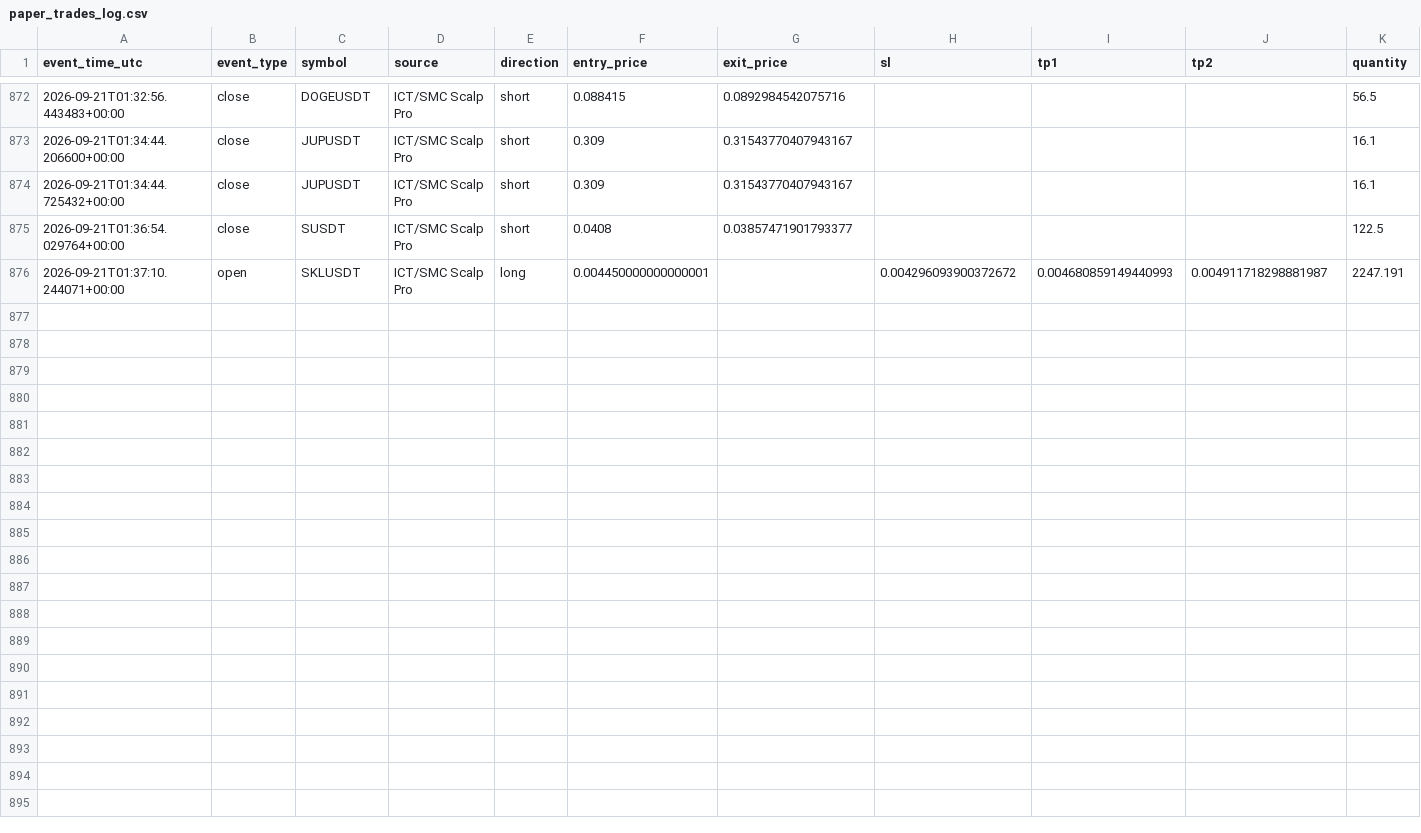
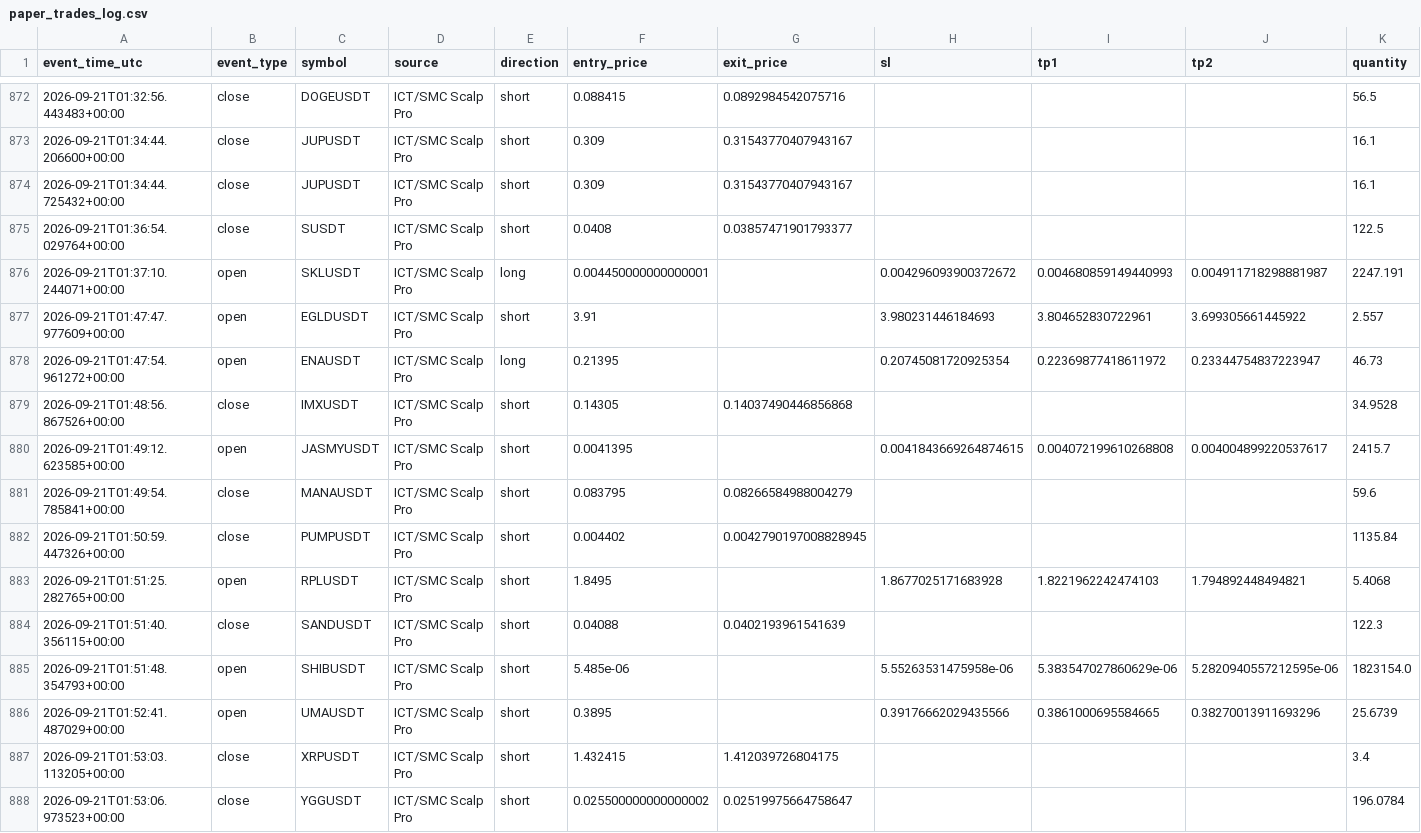
Before and after one commit to amirtorofi-sketch/tabdeal-usdt-live-trading-ready, a CSV file: bot1_live/paper_trades_log.csv, drawn as a sheet; only a part is shown, gaps mark what is left out; rows hold the shown columns only; the diff names each change by its address in the sheet, - before the commit and + after, or states it on an @@ line.

Commit message:
update bot1 state/paper log [skip ci]

```diff
--- a/bot1_live/paper_trades_log.csv
+++ b/bot1_live/paper_trades_log.csv
+row 877: 2026-09-21T01:47:47.977609+00:00 | open | EGLDUSDT | ICT/SMC Scalp Pro | short | 3.91 |  | 3.980231446184693 | 3.804652830722961 | 3.699305661445922 | 2.557
+row 878: 2026-09-21T01:47:54.961272+00:00 | open | ENAUSDT | ICT/SMC Scalp Pro | long | 0.21395 |  | 0.20745081720925354 | 0.22369877418611972 | 0.23344754837223947 | 46.73
+row 879: 2026-09-21T01:48:56.867526+00:00 | close | IMXUSDT | ICT/SMC Scalp Pro | short | 0.14305 | 0.14037490446856868 |  |  |  | 34.9528
+row 880: 2026-09-21T01:49:12.623585+00:00 | open | JASMYUSDT | ICT/SMC Scalp Pro | short | 0.0041395 |  | 0.0041843669264874615 | 0.004072199610268808 | 0.004004899220537617 | 2415.7
+row 881: 2026-09-21T01:49:54.785841+00:00 | close | MANAUSDT | ICT/SMC Scalp Pro | short | 0.083795 | 0.08266584988004279 |  |  |  | 59.6
+row 882: 2026-09-21T01:50:59.447326+00:00 | close | PUMPUSDT | ICT/SMC Scalp Pro | short | 0.004402 | 0.0042790197008828945 |  |  |  | 1135.84
+row 883: 2026-09-21T01:51:25.282765+00:00 | open | RPLUSDT | ICT/SMC Scalp Pro | short | 1.8495 |  | 1.8677025171683928 | 1.8221962242474103 | 1.794892448494821 | 5.4068
+row 884: 2026-09-21T01:51:40.356115+00:00 | close | SANDUSDT | ICT/SMC Scalp Pro | short | 0.04088 | 0.0402193961541639 |  |  |  | 122.3
+row 885: 2026-09-21T01:51:48.354793+00:00 | open | SHIBUSDT | ICT/SMC Scalp Pro | short | 5.485e-06 |  | 5.55263531475958e-06 | 5.383547027860629e-06 | 5.2820940557212595e-06 | 1823154.0
+row 886: 2026-09-21T01:52:41.487029+00:00 | open | UMAUSDT | ICT/SMC Scalp Pro | short | 0.3895 |  | 0.39176662029435566 | 0.3861000695584665 | 0.38270013911693296 | 25.6739
+row 887: 2026-09-21T01:53:03.113205+00:00 | close | XRPUSDT | ICT/SMC Scalp Pro | short | 1.432415 | 1.412039726804175 |  |  |  | 3.4
+row 888: 2026-09-21T01:53:06.973523+00:00 | close | YGGUSDT | ICT/SMC Scalp Pro | short | 0.025500000000000002 | 0.02519975664758647 |  |  |  | 196.0784
```
Also changed, not shown: 1 other file.
